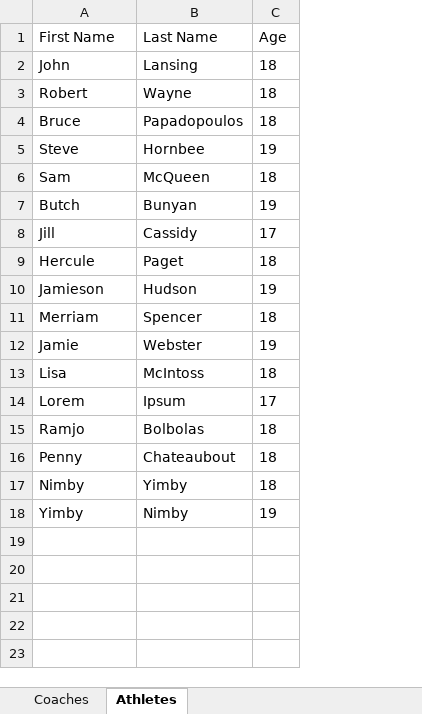
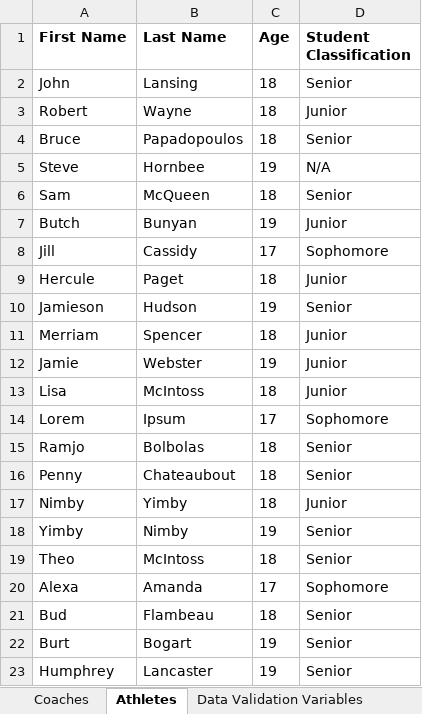
Before and after one commit to mohamzaraza/Sports-Management-System, an Excel workbook: Fake-Team-Data.xlsx, sheet Athletes, drawn as a sheet; values as stored, in another font and other column widths than the file's, no borders; the diff names each change by its address in the sheet, - before the commit and + after, or states it on an @@ line.

```diff
--- a/Fake-Team-Data.xlsx (sheet Athletes)
+++ b/Fake-Team-Data.xlsx (sheet Athletes)
+sheet tab: Data Validation Variables
+column D (Student Classification), rows 2-18: Senior | Junior | Senior | N/A | Senior | Junior | Sophomore | Junior | Senior | Junior | Junior | Junior | Sophomore | Senior | Senior | Junior | Senior
-A1:C1 bold: off
+A1:C1 bold: on
+row 19: Theo | McIntoss | 18 | Senior
+row 20: Alexa | Amanda | 17 | Sophomore
+row 21: Bud | Flambeau | 18 | Senior
+row 22: Burt | Bogart | 19 | Senior
+row 23: Humphrey | Lancaster | 19 | Senior
```
Also changed, not shown: sheet Coaches, 1 other file.
